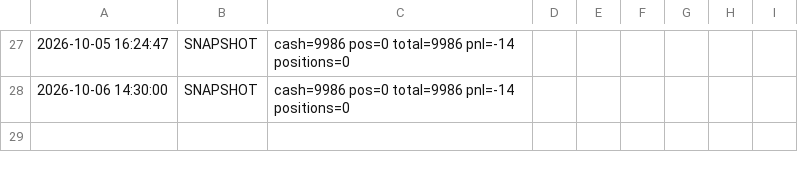
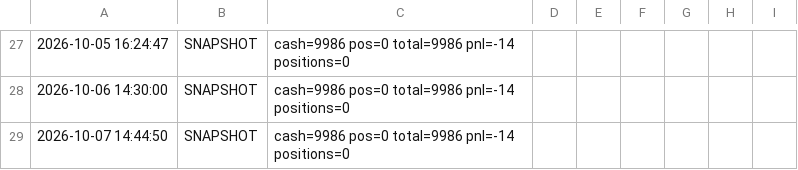
Before and after one commit to woshi5052/zcode-Agu, a CSV file: position/paper_log.csv, drawn as a sheet; only a part is shown, gaps mark what is left out; the diff names each change by its address in the sheet, - before the commit and + after, or states it on an @@ line.

```diff
--- a/position/paper_log.csv
+++ b/position/paper_log.csv
+row 29: 2026-10-07 14:44:50 | SNAPSHOT | cash=9986 pos=0 total=9986 pnl=-14 positions=0
```
Also changed, not shown: 3 other files.
